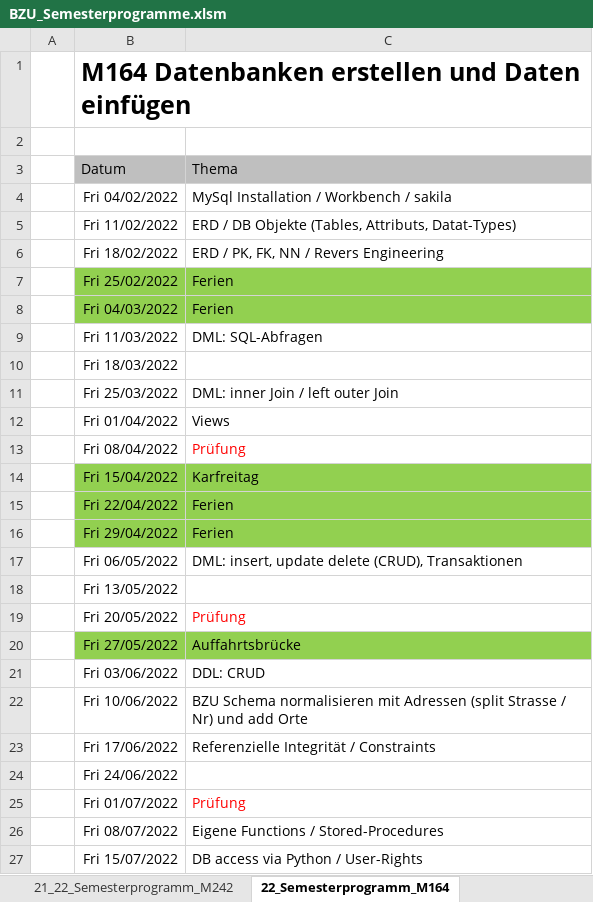
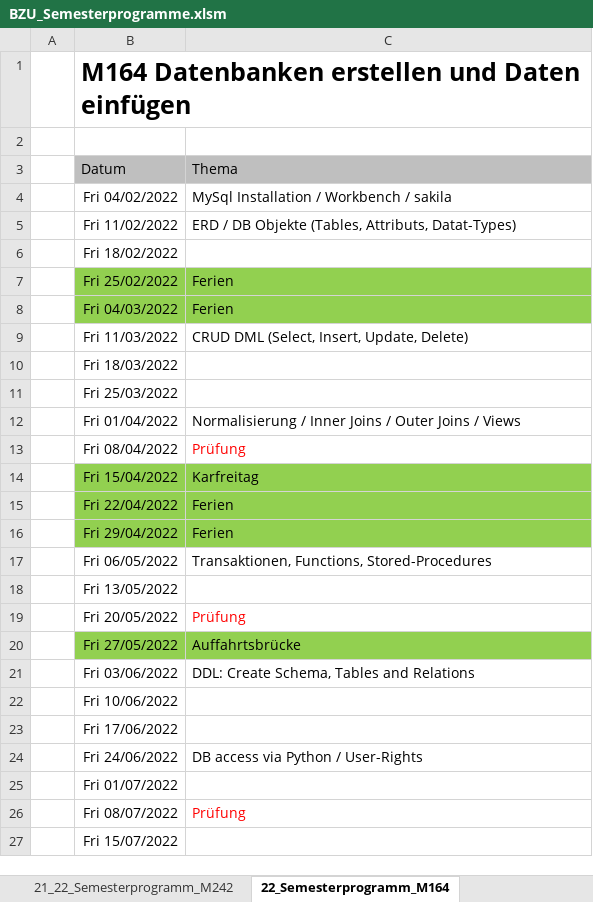
Before and after one commit to walter-rothlin/Source-Code, an Excel workbook: SchulungsUnterlagen/Semesterprogramme/BZU_Semesterprogramme.xlsm, sheet 22_Semesterprogramm_M164, drawn as a sheet; values as stored, in another font and other column widths than the file's, no borders; the diff names each change by its address in the sheet, - before the commit and + after, or states it on an @@ line.

```diff
--- a/SchulungsUnterlagen/Semesterprogramme/BZU_Semesterprogramme.xlsm (sheet 22_Semesterprogramm_M164)
+++ b/SchulungsUnterlagen/Semesterprogramme/BZU_Semesterprogramme.xlsm (sheet 22_Semesterprogramm_M164)
-C6: ERD / PK, FK, NN / Revers Engineering
+C6: (empty)
-C9: DML: SQL-Abfragen
+C9: CRUD DML (Select, Insert, Update, Delete)
-C11: DML: inner Join / left outer Join
+C11: (empty)
-C12: Views
+C12: Normalisierung / Inner Joins / Outer Joins / Views
-C17: DML: insert, update delete (CRUD), Transaktionen
+C17: Transaktionen, Functions, Stored-Procedures
-C21: DDL: CRUD
+C21: DDL: Create Schema, Tables and Relations
-C22: BZU Schema normalisieren mit Adressen (split Strasse / Nr) und add Orte
+C22: (empty)
-C23: Referenzielle Integrität / Constraints
+C23: (empty)
-C24: (empty)
+C24: DB access via Python / User-Rights
-C25: Prüfung
+C25: (empty)
-C26: Eigene Functions / Stored-Procedures
+C26: Prüfung
-C26 text colour: black
+C26 text colour: #FF0000
-C27: DB access via Python / User-Rights
+C27: (empty)
```
Also changed, not shown: 7 other files.
